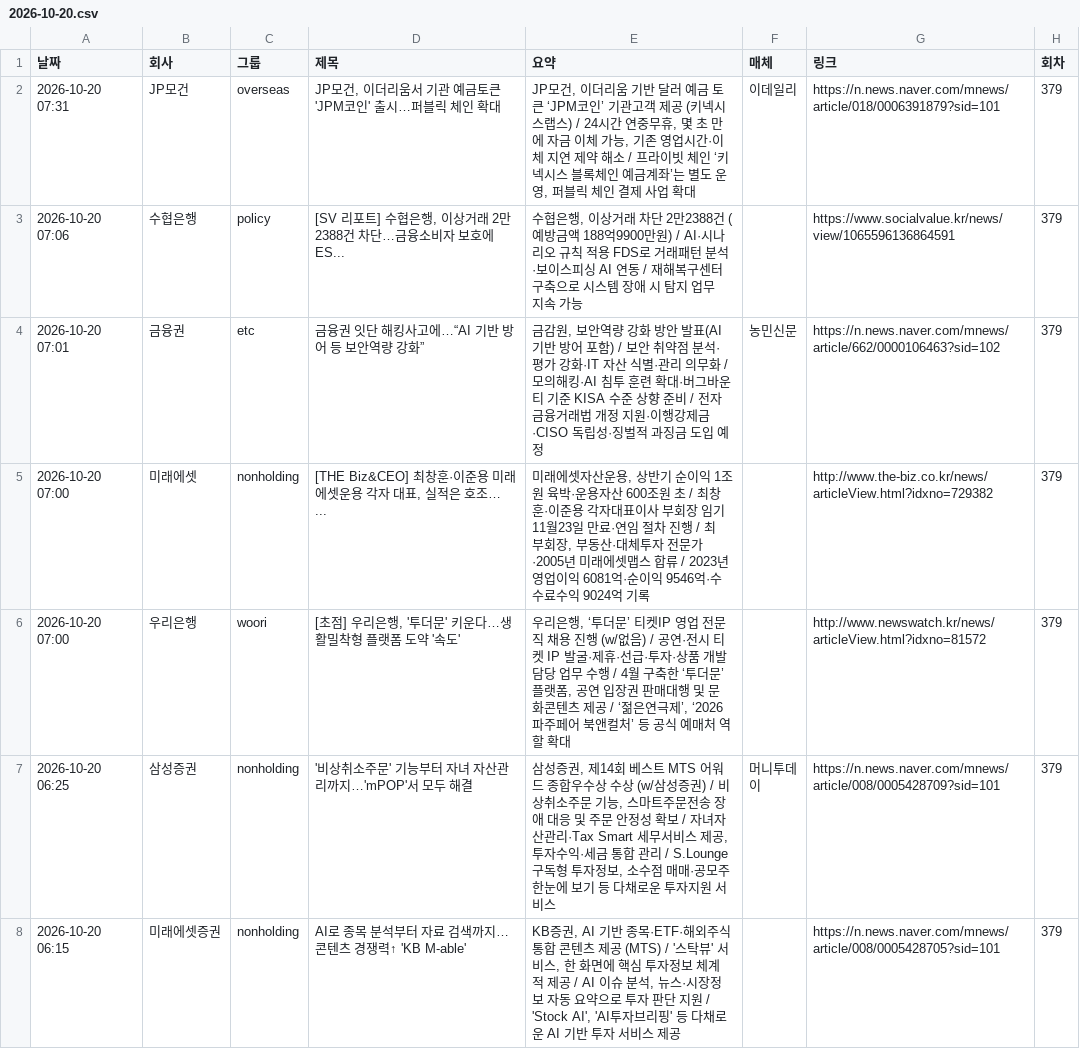
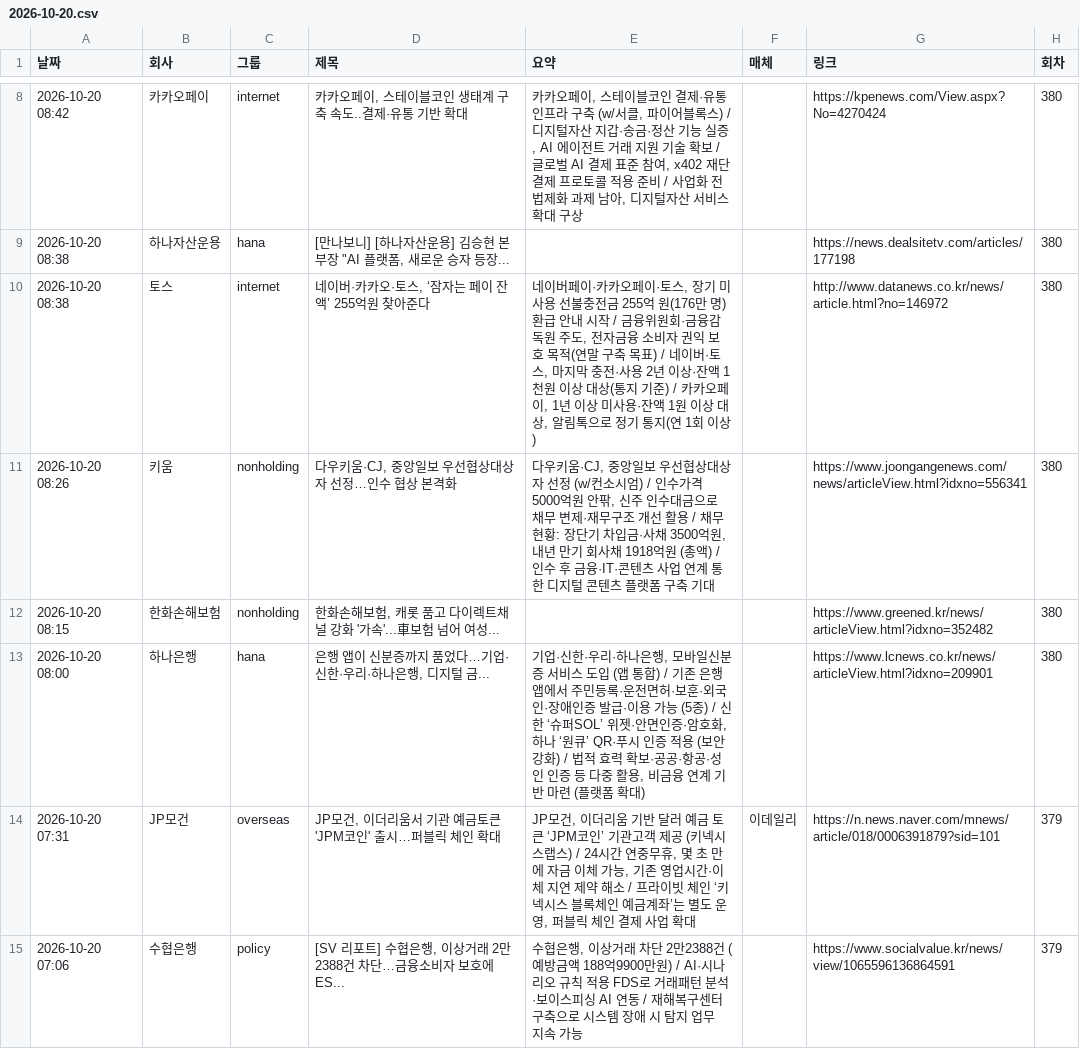
Before and after one commit to yeo6119-commits/financial-news, a CSV file: archive/2026-10-20.csv, drawn as a sheet; only a part is shown, gaps mark what is left out; the shorter side is filled out with more unchanged rows; the diff covers the shown part only; the diff names each change by its address in the sheet, - before the commit and + after, or states it on an @@ line.

```diff
--- a/archive/2026-10-20.csv
+++ b/archive/2026-10-20.csv
+row 8: 2026-10-20 08:42 | 카카오페이 | internet | 카카오페이, 스테이블코인 생태계 구축 속도..결제·유통 기반 확대 | 카카오페이, 스테이블코인 결제·유통 인프라 구축 (w/서클, 파이어블록스) / 디지털자산 지갑·송금·정산 기능 실증, AI 에이전트 거래 지원 기술 확보 / 글로벌 AI 결제 표준 참여, x402 재단 결제 프로토콜 적용 준비 / 사업화 전 법제화 과제 남아, 디지털자산 서비스 확대 구상 |  | https://kpenews.com/View.aspx?No=4270424 | 380
+row 9: 2026-10-20 08:38 | 하나자산운용 | hana | [만나보니] [하나자산운용] 김승현 본부장 "AI 플랫폼, 새로운 승자 등장... |  |  | https://news.dealsitetv.com/articles/177198 | 380
+row 10: 2026-10-20 08:38 | 토스 | internet | 네이버·카카오·토스, ‘잠자는 페이 잔액’ 255억원 찾아준다 | 네이버페이·카카오페이·토스, 장기 미사용 선불충전금 255억 원(176만 명) 환급 안내 시작 / 금융위원회·금융감독원 주도, 전자금융 소비자 권익 보호 목적(연말 구축 목표) / 네이버·토스, 마지막 충전·사용 2년 이상·잔액 1천원 이상 대상(통지 기준) / 카카오페이, 1년 이상 미사용·잔액 1원 이상 대상, 알림톡으로 정기 통지(연 1회 이상) |  | http://www.datanews.co.kr/news/article.html?no=146972 | 380
+row 11: 2026-10-20 08:26 | 키움 | nonholding | 다우키움·CJ, 중앙일보 우선협상대상자 선정…인수 협상 본격화 | 다우키움·CJ, 중앙일보 우선협상대상자 선정 (w/컨소시엄) / 인수가격 5000억원 안팎, 신주 인수대금으로 채무 변제·재무구조 개선 활용 / 채무 현황: 장단기 차입금·사채 3500억원, 내년 만기 회사채 1918억원 (총액) / 인수 후 금융·IT·콘텐츠 사업 연계 통한 디지털 콘텐츠 플랫폼 구축 기대 |  | https://www.joongangenews.com/news/articleView.html?idxno=556341 | 380
+row 12: 2026-10-20 08:15 | 한화손해보험 | nonholding | 한화손해보험, 캐롯 품고 다이렉트채널 강화 '가속'...車보험 넘어 여성... |  |  | https://www.greened.kr/news/articleView.html?idxno=352482 | 380
+row 13: 2026-10-20 08:00 | 하나은행 | hana | 은행 앱이 신분증까지 품었다…기업·신한·우리·하나은행, 디지털 금... | 기업·신한·우리·하나은행, 모바일신분증 서비스 도입 (앱 통합) / 기존 은행 앱에서 주민등록·운전면허·보훈·외국인·장애인증 발급·이용 가능 (5종) / 신한 ‘슈퍼SOL’ 위젯·안면인증·암호화, 하나 ‘원큐’ QR·푸시 인증 적용 (보안 강화) / 법적 효력 확보·공공·항공·성인 인증 등 다중 활용, 비금융 연계 기반 마련 (플랫폼 확대) |  | https://www.lcnews.co.kr/news/articleView.html?idxno=209901 | 380
```
Also changed, not shown: 6 added rows elsewhere in this file, 3 other files.
